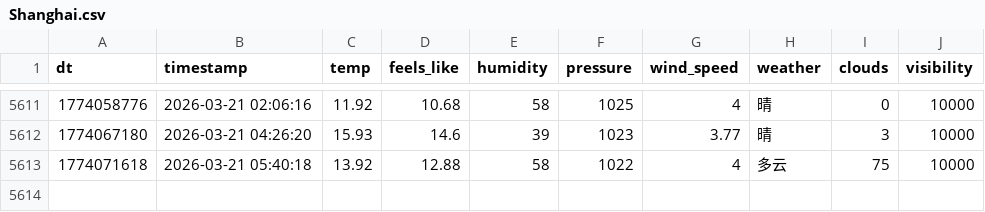
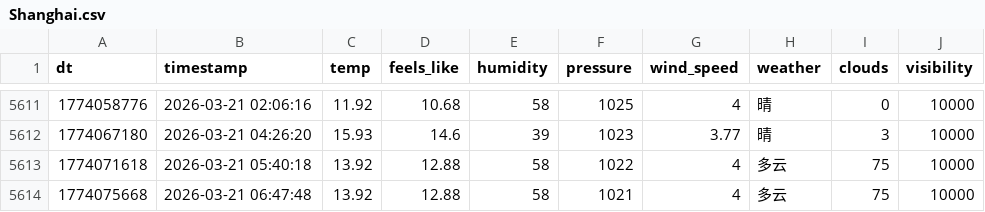
Before and after one commit to FireStar0507/OWMweather-logger, a CSV file: weather_data/Shanghai.csv, drawn as a sheet; only a part is shown, gaps mark what is left out; the diff names each change by its address in the sheet, - before the commit and + after, or states it on an @@ line.

```diff
--- a/weather_data/Shanghai.csv
+++ b/weather_data/Shanghai.csv
+row 5614: 1774075668 | 2026-03-21 06:47:48 | 13.92 | 12.88 | 58 | 1021 | 4 | 多云 | 75 | 10000
```
Also changed, not shown: weather_data/Beijing.csv, weather_data/Foshan.csv.
